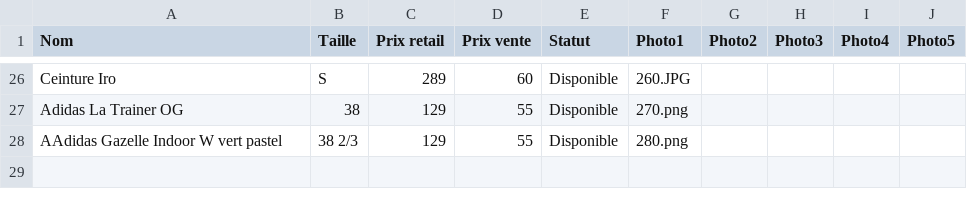
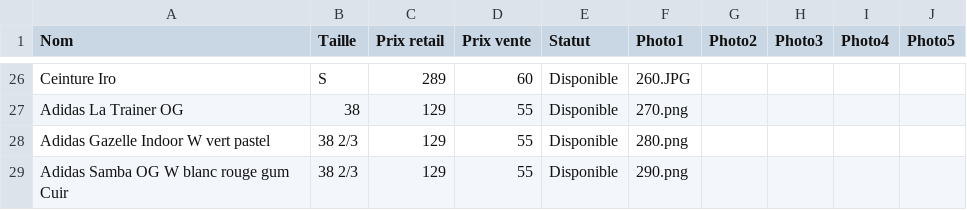
Before and after one commit to spaps74/catalogue-iro, a CSV file: produits.csv, drawn as a sheet; only a part is shown, gaps mark what is left out.

Commit message:
Update produits.csv

```diff
--- a/produits.csv
+++ b/produits.csv
@@ -27,2 +27,3 @@ Ceinture Iro;S;289;60;Disponible;260.JPG;;;;
 Adidas La Trainer OG;38;129;55;Disponible;270.png
-AAdidas Gazelle Indoor W vert pastel;38 2/3;129;55;Disponible;280.png
+Adidas Gazelle Indoor W vert pastel;38 2/3;129;55;Disponible;280.png
+Adidas Samba OG W blanc rouge gum Cuir;38 2/3;129;55;Disponible;290.png
```
